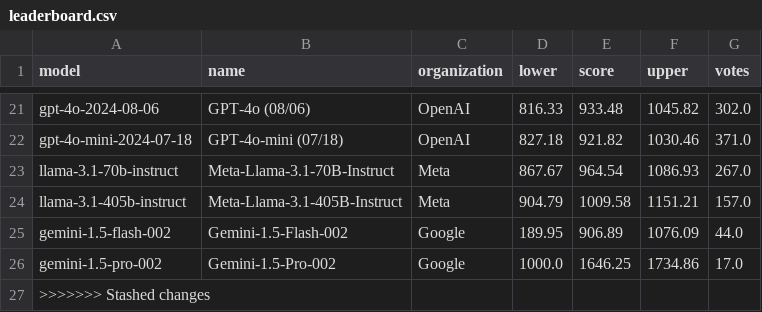
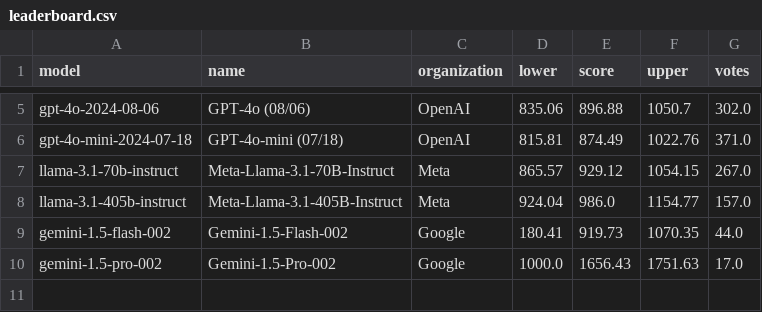
Before and after one commit to adityamittal13/copilot-arena-website, a CSV file: backend/leaderboard.csv, drawn as a sheet; only a part is shown, gaps mark what is left out; removed rows and columns are numbered as before the commit, all else as after; the diff covers the shown part only; the diff names each change by its address in the sheet, - before the commit and + after, or states it on an @@ line.

```diff
--- a/backend/leaderboard.csv
+++ b/backend/leaderboard.csv
-D5 (lower): 816.33
+D5 (lower): 835.06
-E5 (score): 933.48
+E5 (score): 896.88
-F5 (upper): 1045.82
+F5 (upper): 1050.7
-D6 (lower): 827.18
+D6 (lower): 815.81
-E6 (score): 921.82
+E6 (score): 874.49
-F6 (upper): 1030.46
+F6 (upper): 1022.76
-D7 (lower): 867.67
+D7 (lower): 865.57
-E7 (score): 964.54
+E7 (score): 929.12
-F7 (upper): 1086.93
+F7 (upper): 1054.15
-D8 (lower): 904.79
+D8 (lower): 924.04
-E8 (score): 1009.58
+E8 (score): 986.0
-F8 (upper): 1151.21
+F8 (upper): 1154.77
-D9 (lower): 189.95
+D9 (lower): 180.41
-E9 (score): 906.89
+E9 (score): 919.73
-F9 (upper): 1076.09
+F9 (upper): 1070.35
-E10 (score): 1646.25
+E10 (score): 1656.43
-F10 (upper): 1734.86
+F10 (upper): 1751.63
-row 27: >>>>>>> Stashed changes
```
Also changed, not shown: 16 removed rows and 9 edited cells elsewhere in this file, backend/user_leaderboard.csv.
